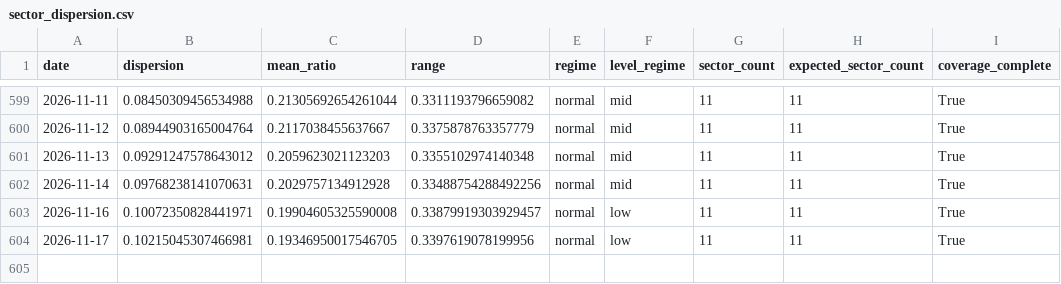
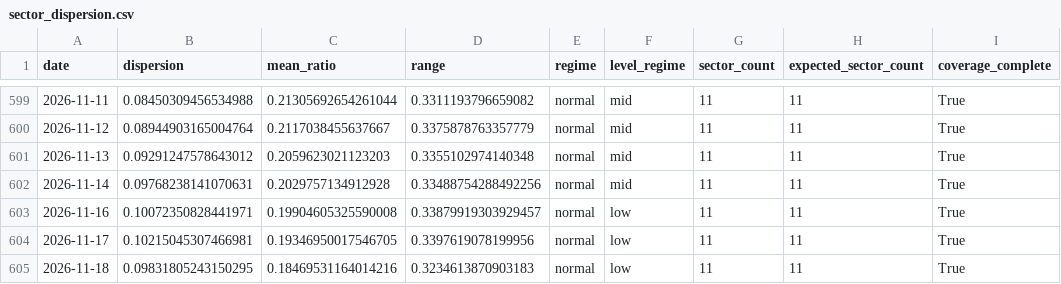
Before and after one commit to tradermonty/uptrend-dashboard, a CSV file: data/sector_dispersion.csv, drawn as a sheet; only a part is shown, gaps mark what is left out; the diff names each change by its address in the sheet, - before the commit and + after, or states it on an @@ line.

```diff
--- a/data/sector_dispersion.csv
+++ b/data/sector_dispersion.csv
+row 605: 2026-11-18 | 0.09831805243150295 | 0.18469531164014216 | 0.3234613870903183 | normal | low | 11 | 11 | True
```
Also changed, not shown: data/industry_summary.csv, data/sector_summary.csv, 2 other files.
